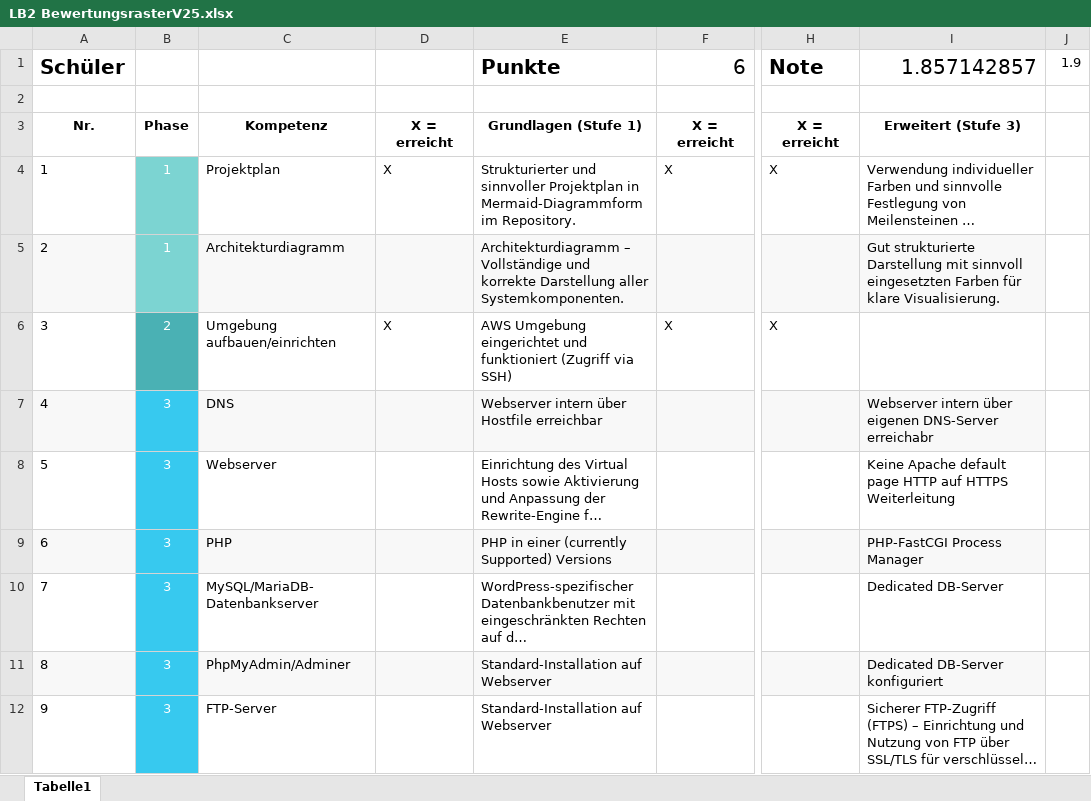
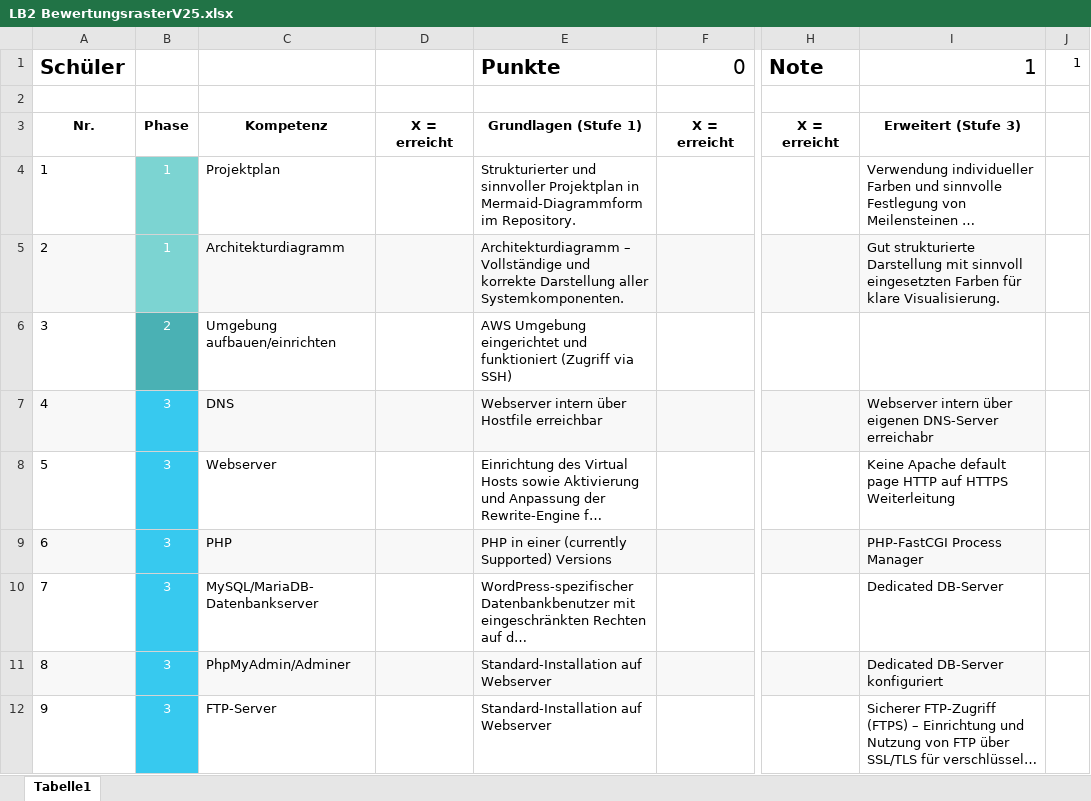
Before and after one commit to ginsonsitocoolboy/M158, an Excel workbook: 03 - Diverses/LB2 BewertungsrasterV25.xlsx, sheet Tabelle1, drawn as a sheet; only a part is shown, gaps mark what is left out; long unchanged cells end in …; values as stored, in another font and other column widths than the file's, no borders; the diff names each change by its address in the sheet, - before the commit and + after, or states it on an @@ line.

```diff
--- a/03 - Diverses/LB2 BewertungsrasterV25.xlsx (sheet Tabelle1)
+++ b/03 - Diverses/LB2 BewertungsrasterV25.xlsx (sheet Tabelle1)
-F1: 6
+F1: 0
-I1: 1.857142857
+I1: 1
-J1: 1.9
+J1: 1
-D4: X
+D4: (empty)
-F4: X
+F4: (empty)
-H4: X
+H4: (empty)
-D6: X
+D6: (empty)
-F6: X
+F6: (empty)
-H6: X
+H6: (empty)
```
Also changed, not shown: 5 other files.
